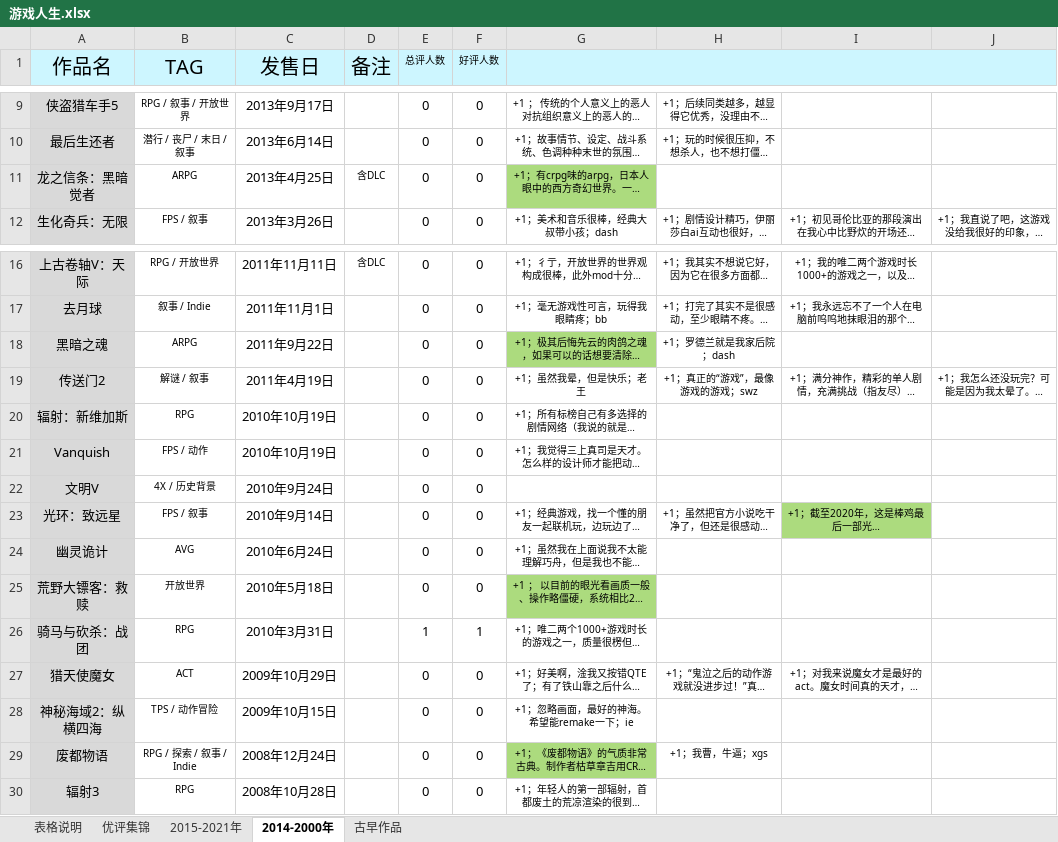
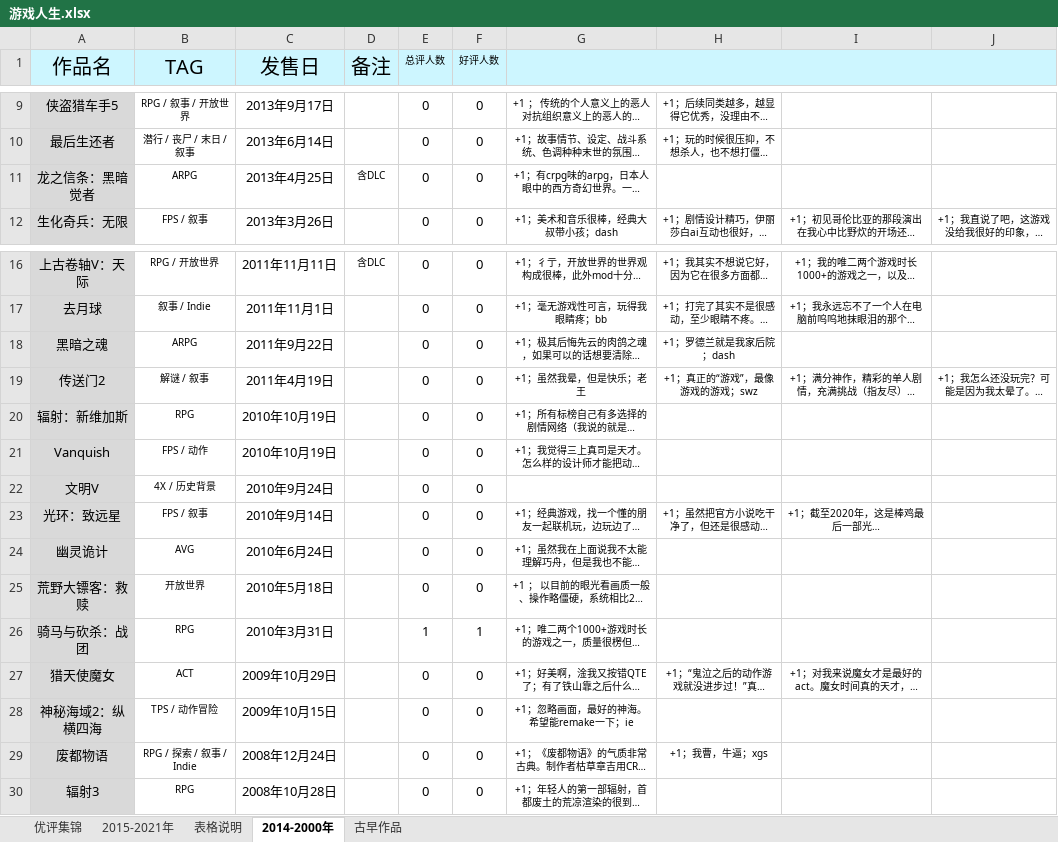
Before and after one commit to schwarzichet/schwarzichet.github.io, an Excel workbook: 游戏人生.xlsx, sheet 2014-2000年, drawn as a sheet; only a part is shown, gaps mark what is left out; long unchanged cells end in …; values as stored, in another font and other column widths than the file's, no borders; the diff names each change by its address in the sheet, - before the commit and + after, or states it on an @@ line.

```diff
--- a/游戏人生.xlsx (sheet 2014-2000年)
+++ b/游戏人生.xlsx (sheet 2014-2000年)
@@ sheet tab order changed: 优评集锦 | 2015-2021年 | 表格说明 | 2014-2000年 | 古早作品 @@
-G11 fill: #ACDB7E
+G11 fill: none
-G18 fill: #ACDB7E
+G18 fill: none
-I23 fill: #ACDB7E
+I23 fill: none
-G25 fill: #ACDB7E
+G25 fill: none
-G29 fill: #ACDB7E
+G29 fill: none
```
Also changed, not shown: sheet 2015-2021年, formulas that keep their value.
